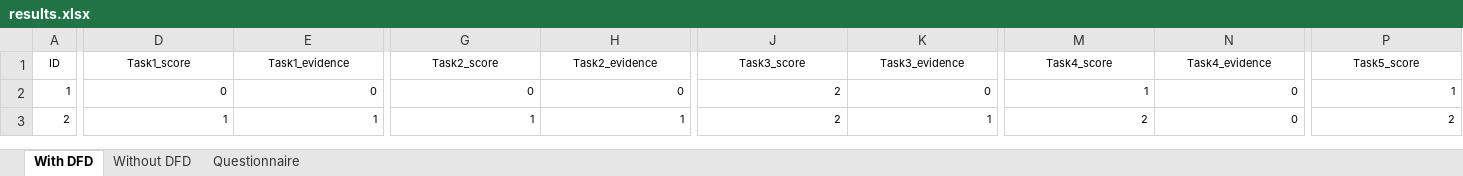
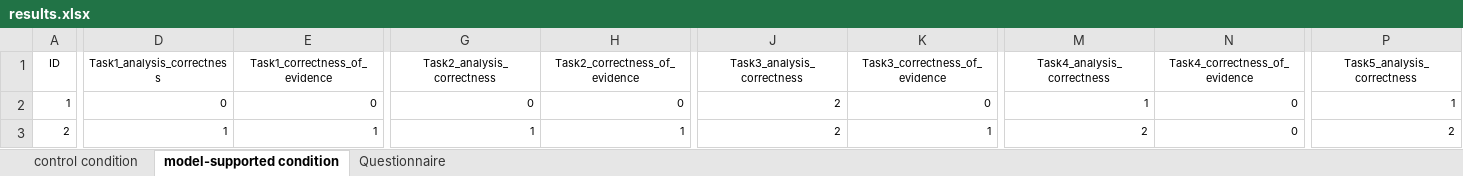
Before and after one commit to tuhh-softsec/SANER2024_empirical_experiment_DFDs, an Excel workbook: results/results.xlsx, sheet model-supported condition, drawn as a sheet; only a part is shown, gaps mark what is left out; values as stored, in another font and other column widths than the file's, no borders; the diff covers the shown part only; the diff names each change by its address in the sheet, - before the commit and + after, or states it on an @@ line.

Commit message:
adjust results file to correct names of variables

```diff
--- a/results/results.xlsx (sheet model-supported condition)
+++ b/results/results.xlsx (sheet model-supported condition)
-sheet tab: With DFD
+sheet tab: model-supported condition
-sheet tab: Without DFD
+sheet tab: control condition
@@ sheet tab order changed: control condition | model-supported condition | Questionnaire @@
-D1: Task1_score
+D1: Task1_analysis_correctness
-E1: Task1_evidence
+E1: Task1_correctness_of_evidence
-G1: Task2_score
+G1: Task2_analysis_correctness
-H1: Task2_evidence
+H1: Task2_correctness_of_evidence
-J1: Task3_score
+J1: Task3_analysis_correctness
-K1: Task3_evidence
+K1: Task3_correctness_of_evidence
-M1: Task4_score
+M1: Task4_analysis_correctness
-N1: Task4_evidence
+N1: Task4_correctness_of_evidence
-P1: Task5_score
+P1: Task5_analysis_correctness
```
Also changed, not shown: 3 edited cells elsewhere in this sheet, sheet control condition, 1 other file.
